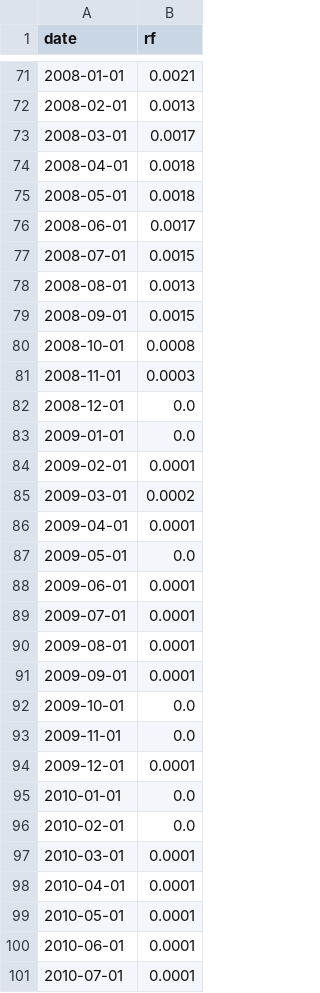
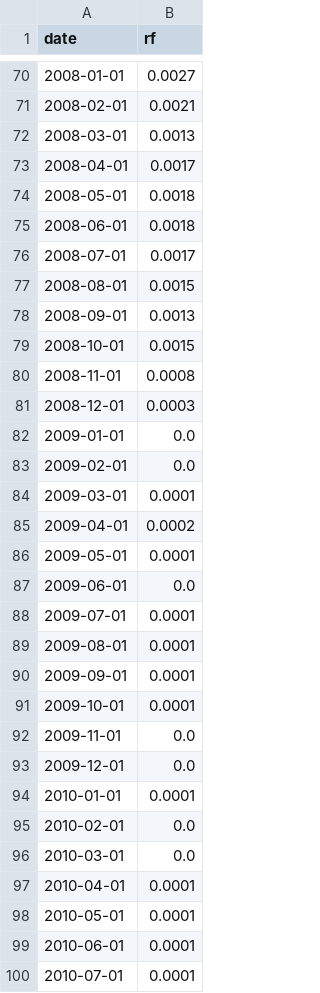
Before and after one commit to matthias-wyss/Investments-project, a CSV file: data/preprocess/tbills.csv, drawn as a sheet; only a part is shown, gaps mark what is left out; the diff covers the shown part only.

```diff
--- a/data/preprocess/tbills.csv
+++ b/data/preprocess/tbills.csv
@@ -71,19 +70,19 @@ date,rf
-2008-01-01,0.0021
-2008-02-01,0.0013
-2008-03-01,0.0017
-2008-04-01,0.0018
+2008-01-01,0.0027
+2008-02-01,0.0021
+2008-03-01,0.0013
+2008-04-01,0.0017
 2008-05-01,0.0018
-2008-06-01,0.0017
-2008-07-01,0.0015
-2008-08-01,0.0013
-2008-09-01,0.0015
-2008-10-01,0.0008
-2008-11-01,0.0003
-2008-12-01,0.0
+2008-06-01,0.0018
+2008-07-01,0.0017
+2008-08-01,0.0015
+2008-09-01,0.0013
+2008-10-01,0.0015
+2008-11-01,0.0008
+2008-12-01,0.0003
 2009-01-01,0.0
-2009-02-01,0.0001
-2009-03-01,0.0002
-2009-04-01,0.0001
-2009-05-01,0.0
-2009-06-01,0.0001
+2009-02-01,0.0
+2009-03-01,0.0001
+2009-04-01,0.0002
+2009-05-01,0.0001
+2009-06-01,0.0
 2009-07-01,0.0001
@@ -91,8 +90,8 @@ date,rf
 2009-09-01,0.0001
-2009-10-01,0.0
+2009-10-01,0.0001
 2009-11-01,0.0
-2009-12-01,0.0001
-2010-01-01,0.0
+2009-12-01,0.0
+2010-01-01,0.0001
 2010-02-01,0.0
-2010-03-01,0.0001
+2010-03-01,0.0
 2010-04-01,0.0001
```
Also changed, not shown: 1 added row, 1 removed row and 133 edited cells elsewhere in this file, 1 other file.
